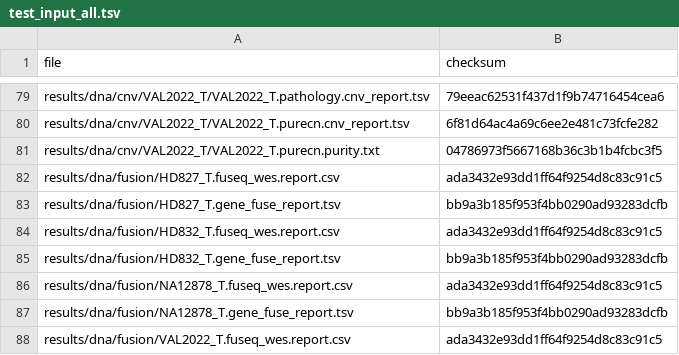
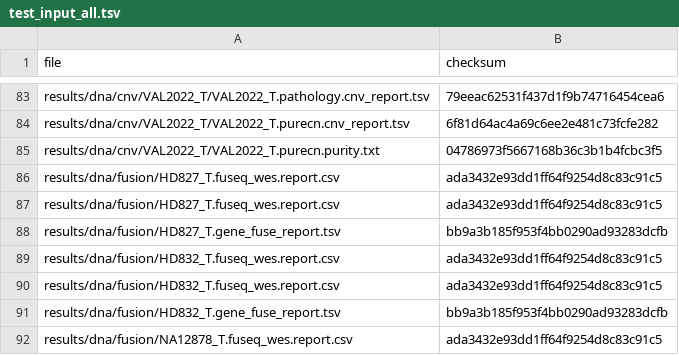
Before and after one commit to genomic-medicine-sweden/Twist_Solid, a TSV file: .tests/jenkins/test_input_all.tsv, drawn as a sheet; only a part is shown, gaps mark what is left out; the shorter side is filled out with more unchanged rows; the diff covers the shown part only.

```diff
--- a/.tests/jenkins/test_input_all.tsv
+++ b/.tests/jenkins/test_input_all.tsv
@@ -82,3 +86,5 @@ results/dna/cnv/VAL2022_T/VAL2022_T.purecn.purity.txt	04786973f5667168b36c3b1b4f
 results/dna/fusion/HD827_T.fuseq_wes.report.csv	ada3432e93dd1ff64f9254d8c83c91c5
+results/dna/fusion/HD827_T.fuseq_wes.report.csv	ada3432e93dd1ff64f9254d8c83c91c5
 results/dna/fusion/HD827_T.gene_fuse_report.tsv	bb9a3b185f953f4bb0290ad93283dcfb
+results/dna/fusion/HD832_T.fuseq_wes.report.csv	ada3432e93dd1ff64f9254d8c83c91c5
 results/dna/fusion/HD832_T.fuseq_wes.report.csv	ada3432e93dd1ff64f9254d8c83c91c5
```
Also changed, not shown: 6 added rows and 15 edited cells elsewhere in this file, .tests/jenkins/test_input_VAL2022.tsv.
